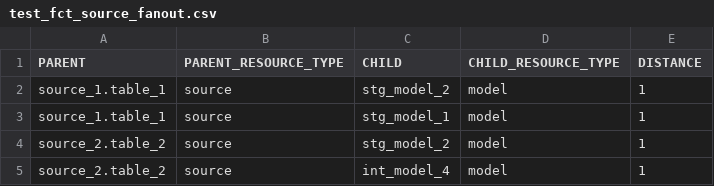
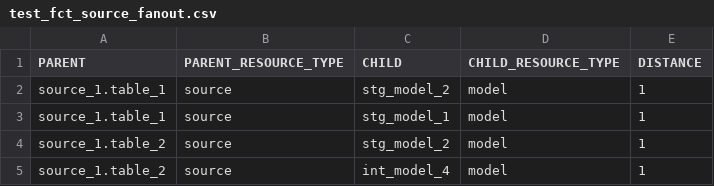
Before and after one commit to dbt-labs/dbt-project-evaluator, a CSV file: integration_tests/seeds/dag/test_fct_source_fanout.csv, drawn as a sheet.

Commit message:
updated integration_tests

```diff
--- a/integration_tests/seeds/dag/test_fct_source_fanout.csv
+++ b/integration_tests/seeds/dag/test_fct_source_fanout.csv
@@ -3,3 +3,3 @@ source_1.table_1,source,stg_model_2,model,1
 source_1.table_1,source,stg_model_1,model,1
-source_2.table_2,source,stg_model_2,model,1
-source_2.table_2,source,int_model_4,model,1
+source_1.table_2,source,stg_model_2,model,1
+source_1.table_2,source,int_model_4,model,1
```
Also changed, not shown: 6 other files.
